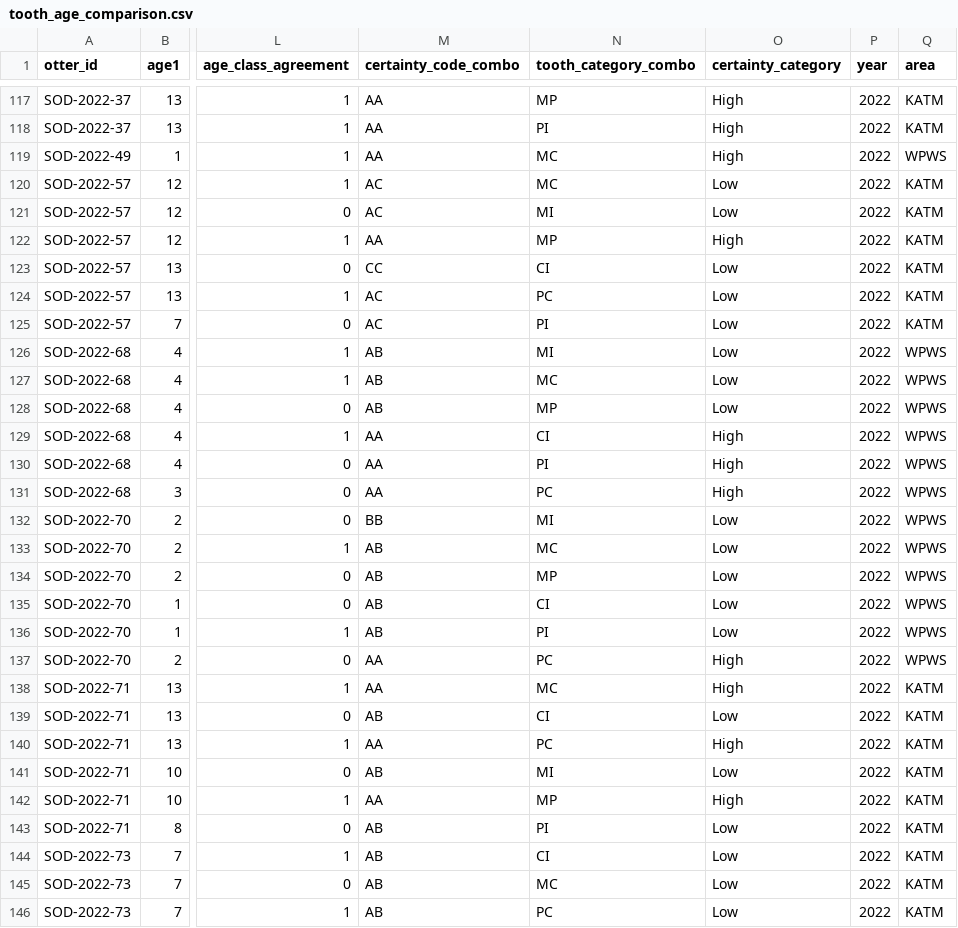
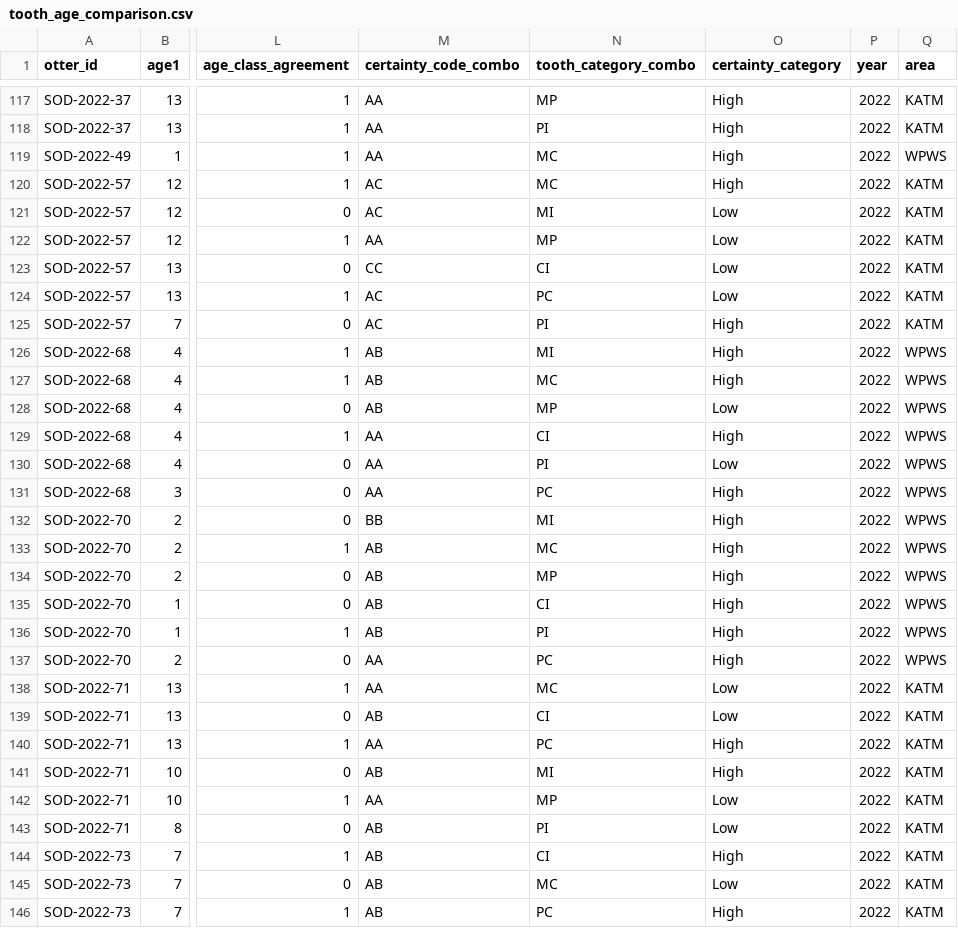
Before and after one commit to fgerraty/SEOT_Teeth_Aging, a CSV file: data/processed/tooth_age_comparison.csv, drawn as a sheet; only a part is shown, gaps mark what is left out; the diff covers the shown part only; the diff names each change by its address in the sheet, - before the commit and + after, or states it on an @@ line.

```diff
--- a/data/processed/tooth_age_comparison.csv
+++ b/data/processed/tooth_age_comparison.csv
-O120 (certainty_category): Low
+O120 (certainty_category): High
-O122 (certainty_category): High
+O122 (certainty_category): Low
-O125:O127 (certainty_category): Low
+O125:O127 (certainty_category): High
-O130 (certainty_category): High
+O130 (certainty_category): Low
-O132:O136 (certainty_category): Low
+O132:O136 (certainty_category): High
-O138 (certainty_category): High
+O138 (certainty_category): Low
-O141 (certainty_category): Low
+O141 (certainty_category): High
-O142 (certainty_category): High
+O142 (certainty_category): Low
-O144 (certainty_category): Low
+O144 (certainty_category): High
-O146 (certainty_category): Low
+O146 (certainty_category): High
```
Also changed, not shown: 75 edited cells elsewhere in this file, 4 other files.
